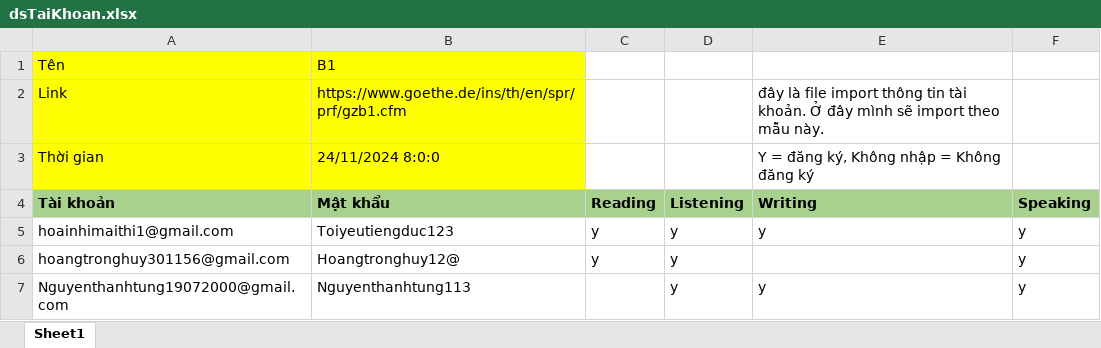
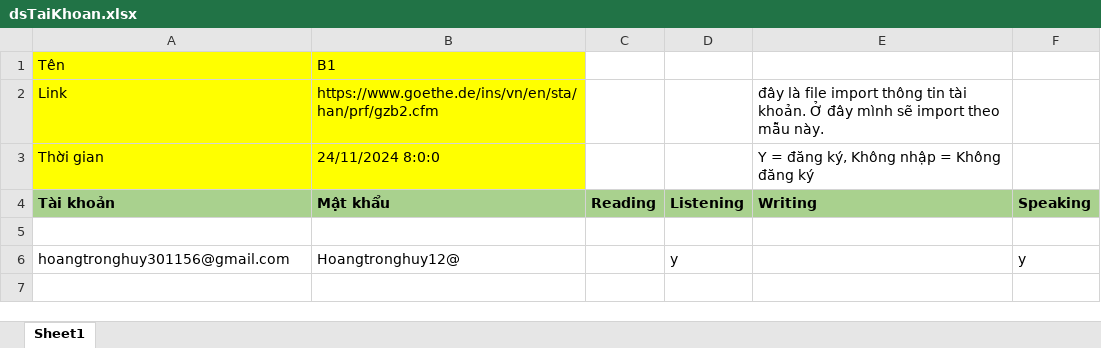
Before and after one commit to Linh-dev/AutoReg, an Excel workbook: dsTaiKhoan.xlsx, sheet Sheet1, drawn as a sheet; values as stored, in another font and other column widths than the file's, no borders; the diff names each change by its address in the sheet, - before the commit and + after, or states it on an @@ line.

```diff
--- a/dsTaiKhoan.xlsx (sheet Sheet1)
+++ b/dsTaiKhoan.xlsx (sheet Sheet1)
-B2: https://www.goethe.de/ins/th/en/spr/prf/gzb1.cfm
+B2: https://www.goethe.de/ins/vn/en/sta/han/prf/gzb2.cfm
-row 5: hoainhimaithi1@gmail.com | Toiyeutiengduc123 | y | y | y | y
+row 5: (empty)
-C6: y
+C6: (empty)
-row 7: Nguyenthanhtung19072000@gmail.com | Nguyenthanhtung113 |  | y | y | y
```
Also changed, not shown: dsTaiKhoan1.xlsx, dsTaiKhoanVN2611 - 3A.xlsx, 4 other files.
